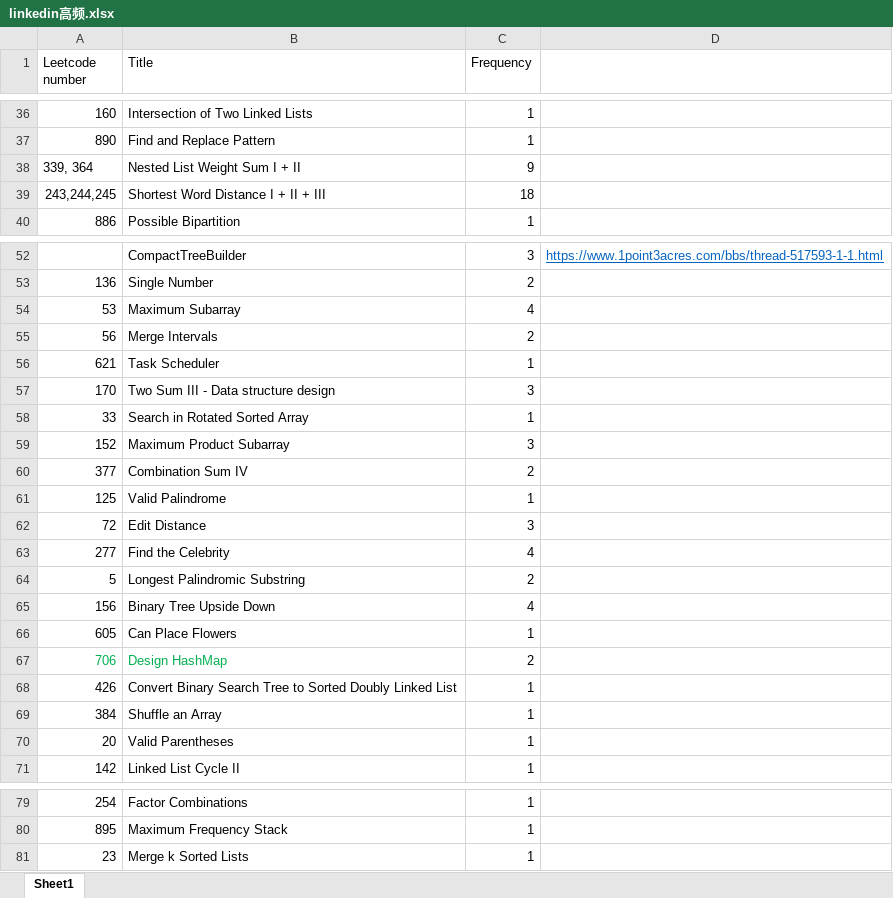
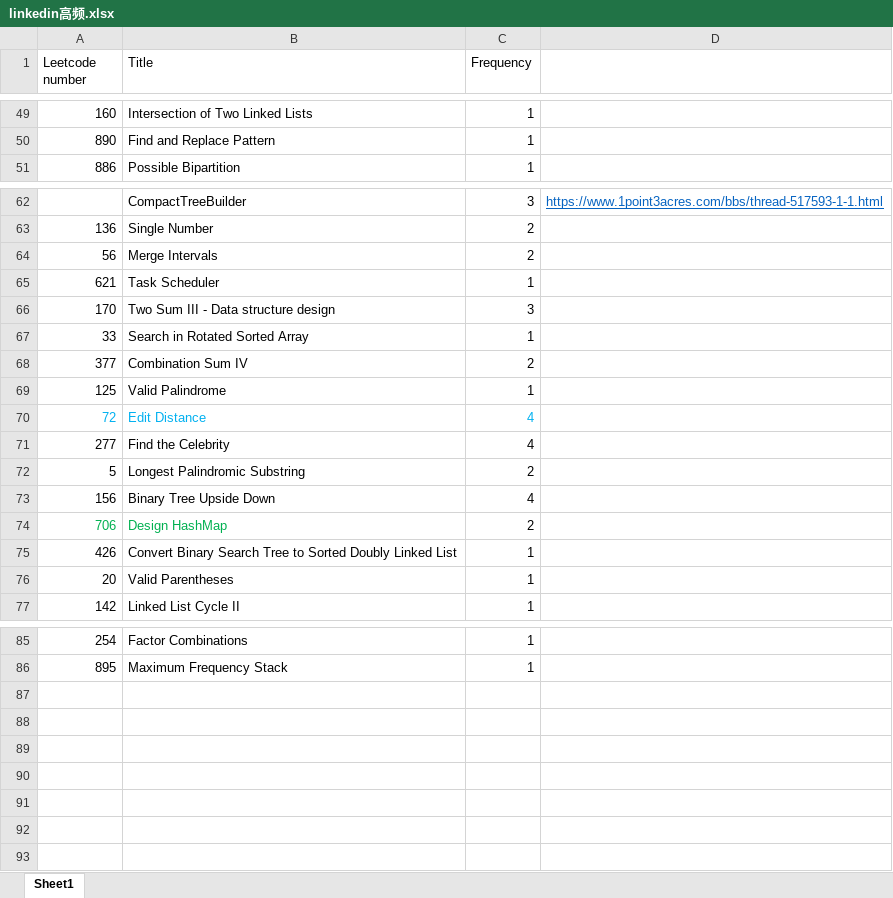
Before and after one commit to arnabs542/interview, an Excel workbook: company/linkedin/linkedin高频.xlsx, sheet Sheet1, drawn as a sheet; only a part is shown, gaps mark what is left out; values as stored, in another font and other column widths than the file's, no borders; removed rows and columns are numbered as before the commit, all else as after; the diff covers the shown part only; the diff names each change by its address in the sheet, - before the commit and + after, or states it on an @@ line.

```diff
--- a/company/linkedin/linkedin高频.xlsx (sheet Sheet1)
+++ b/company/linkedin/linkedin高频.xlsx (sheet Sheet1)
-row 38: 339, 364 | Nested List Weight Sum I + II | 9
-row 39: 243,244,245 | Shortest Word Distance I + II + III | 18
-row 54: 53 | Maximum Subarray | 4
-row 59: 152 | Maximum Product Subarray | 3
-A70:C70 text colour: black
+A70:C70 text colour: #00B0F0
-C70 (Frequency): 3
+C70 (Frequency): 4
-row 66: 605 | Can Place Flowers | 1
-row 69: 384 | Shuffle an Array | 1
-row 81: 23 | Merge k Sorted Lists | 1
```
Also changed, not shown: 17 added rows, 5 removed rows, 1 moved row, 4 edited cells and cell formats elsewhere in this sheet, company/dropbox/question.xlsx, 9 other files.
